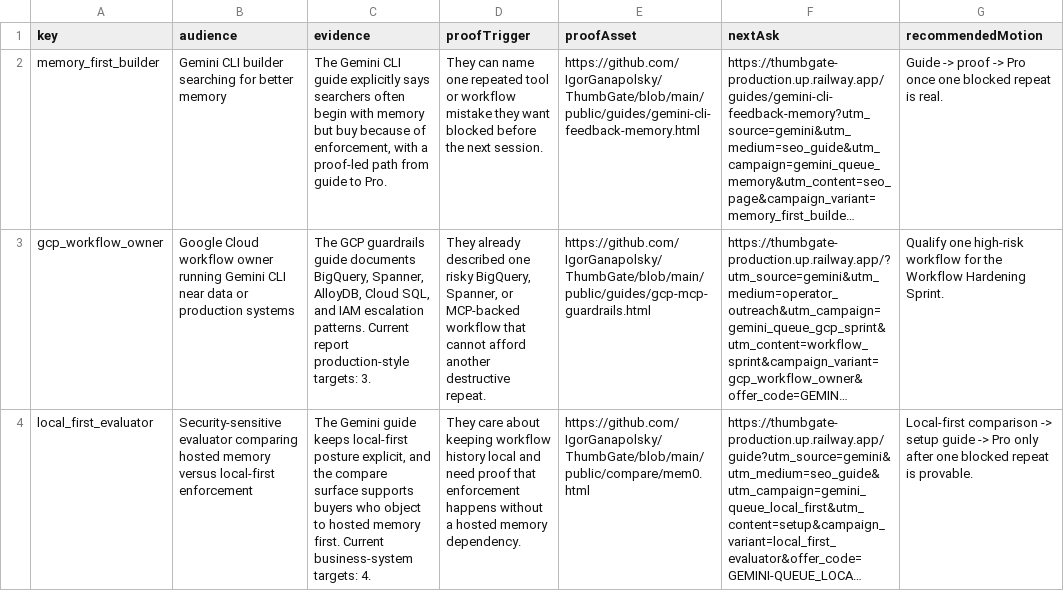
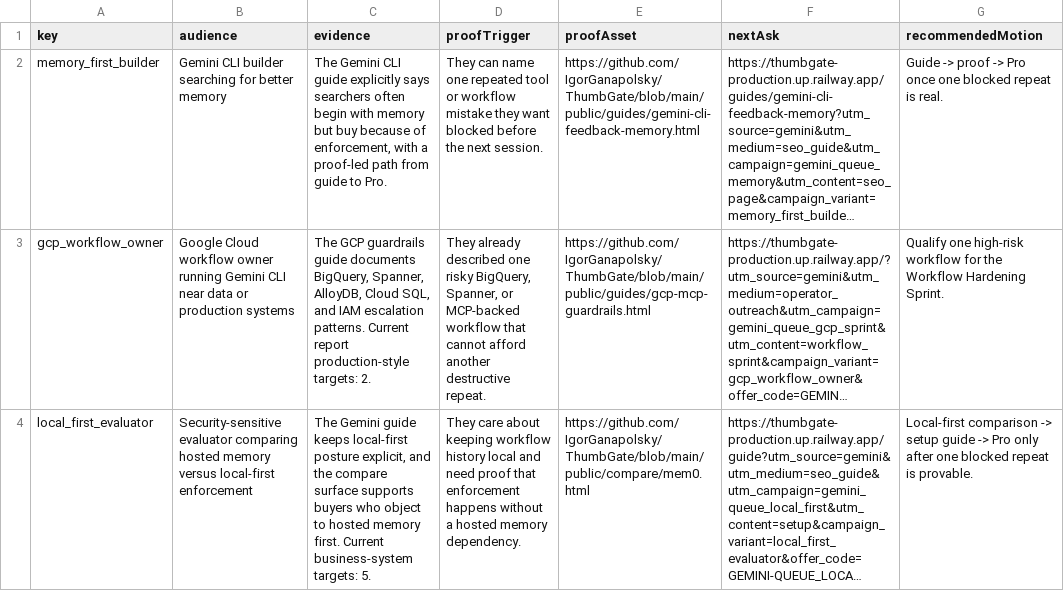
Before and after one commit to IgorGanapolsky/ThumbGate, a CSV file: docs/marketing/gemini-cli-operator-queue.csv, drawn as a sheet; long unchanged cells end in …; the diff names each change by its address in the sheet, - before the commit and + after, or states it on an @@ line.

```diff
--- a/docs/marketing/gemini-cli-operator-queue.csv
+++ b/docs/marketing/gemini-cli-operator-queue.csv
-C3 (evidence): …production-style targets: 3.
+C3 (evidence): …production-style targets: 2.
-C4 (evidence): …business-system targets: 4.
+C4 (evidence): …business-system targets: 5.
```
Also changed, not shown: docs/marketing/codex-ready-targets.csv, docs/marketing/gemini-cli-channel-drafts.csv, 47 other files.
